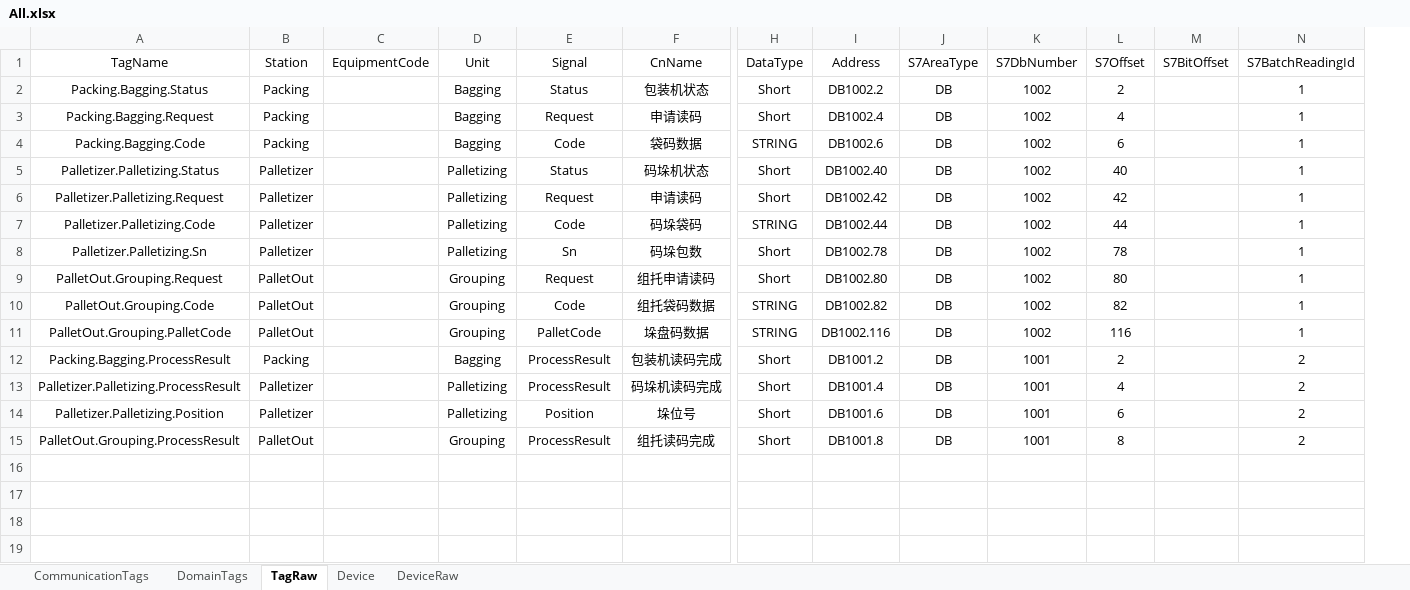
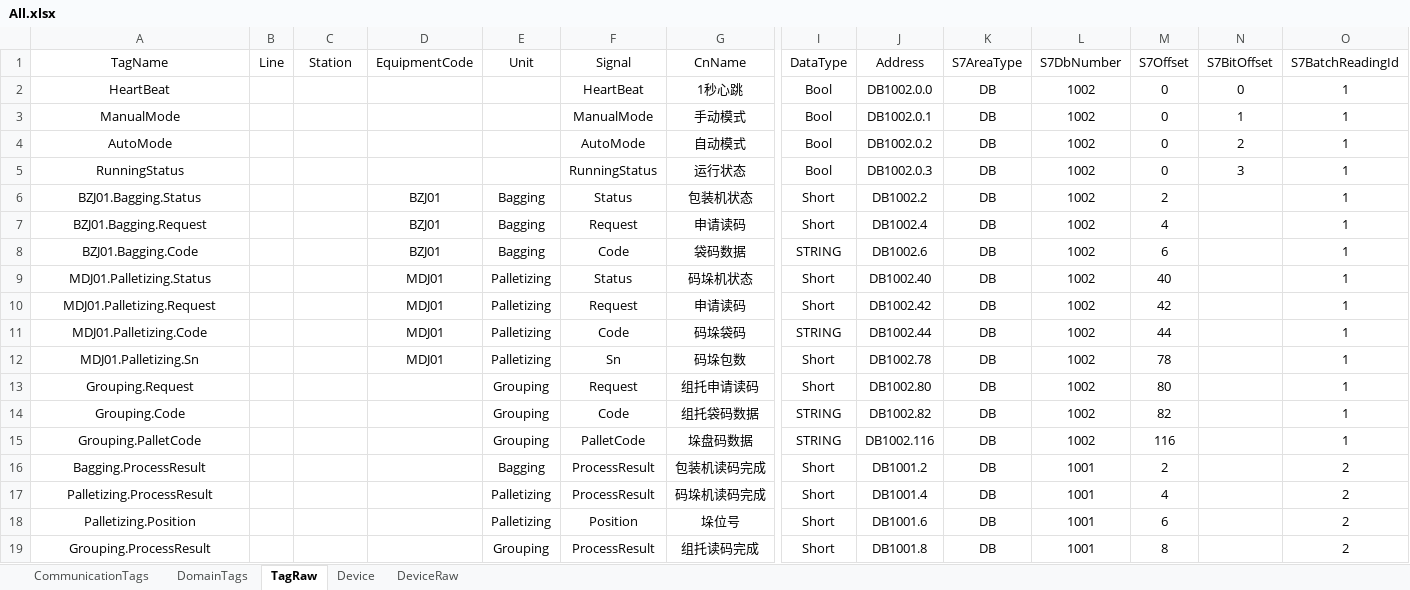
Before and after one commit to Stephenxxshi/UpperDemo, an Excel workbook: src/Plant01.Upper.Infrastructure/Configs/All.xlsx, sheet TagRaw, drawn as a sheet; only a part is shown, gaps mark what is left out; values as stored, in another font and other column widths than the file's, no borders; addresses are those after the commit; rows hold the shown columns only; the diff names each change by its address in the sheet, - before the commit and + after, or states it on an @@ line.

```diff
--- a/src/Plant01.Upper.Infrastructure/Configs/All.xlsx (sheet TagRaw)
+++ b/src/Plant01.Upper.Infrastructure/Configs/All.xlsx (sheet TagRaw)
+column B (Line), empty
+row 2: HeartBeat |  |  |  |  | HeartBeat | 1秒心跳 | Bool | DB1002.0.0 | DB | 1002 | 0 | 0 | 1
+row 3: ManualMode |  |  |  |  | ManualMode | 手动模式 | Bool | DB1002.0.1 | DB | 1002 | 0 | 1 | 1
+row 4: AutoMode |  |  |  |  | AutoMode | 自动模式 | Bool | DB1002.0.2 | DB | 1002 | 0 | 2 | 1
+row 5: RunningStatus |  |  |  |  | RunningStatus | 运行状态 | Bool | DB1002.0.3 | DB | 1002 | 0 | 3 | 1
-A6 (TagName): Packing.Bagging.Status
+A6 (TagName): BZJ01.Bagging.Status
-C6:C8 (Station): Packing
+C6:C8 (Station): (empty)
-D6:D8 (EquipmentCode): (empty)
+D6:D8 (EquipmentCode): BZJ01
-A7 (TagName): Packing.Bagging.Request
+A7 (TagName): BZJ01.Bagging.Request
-A8 (TagName): Packing.Bagging.Code
+A8 (TagName): BZJ01.Bagging.Code
-A9 (TagName): Palletizer.Palletizing.Status
+A9 (TagName): MDJ01.Palletizing.Status
-C9:C12 (Station): Palletizer
+C9:C12 (Station): (empty)
-D9:D12 (EquipmentCode): (empty)
+D9:D12 (EquipmentCode): MDJ01
-A10 (TagName): Palletizer.Palletizing.Request
+A10 (TagName): MDJ01.Palletizing.Request
-A11 (TagName): Palletizer.Palletizing.Code
+A11 (TagName): MDJ01.Palletizing.Code
-A12 (TagName): Palletizer.Palletizing.Sn
+A12 (TagName): MDJ01.Palletizing.Sn
-A13 (TagName): PalletOut.Grouping.Request
+A13 (TagName): Grouping.Request
-C13:C15 (Station): PalletOut
+C13:C15 (Station): (empty)
-A14 (TagName): PalletOut.Grouping.Code
+A14 (TagName): Grouping.Code
-A15 (TagName): PalletOut.Grouping.PalletCode
+A15 (TagName): Grouping.PalletCode
-A16 (TagName): Packing.Bagging.ProcessResult
+A16 (TagName): Bagging.ProcessResult
-C16 (Station): Packing
+C16 (Station): (empty)
-A17 (TagName): Palletizer.Palletizing.ProcessResult
+A17 (TagName): Palletizing.ProcessResult
-C17:C18 (Station): Palletizer
+C17:C18 (Station): (empty)
-A18 (TagName): Palletizer.Palletizing.Position
+A18 (TagName): Palletizing.Position
-A19 (TagName): PalletOut.Grouping.ProcessResult
+A19 (TagName): Grouping.ProcessResult
-C19 (Station): PalletOut
+C19 (Station): (empty)
```
Also changed, not shown: sheet DeviceRaw, sheet Device, formulas that keep their value, 10 other files.
